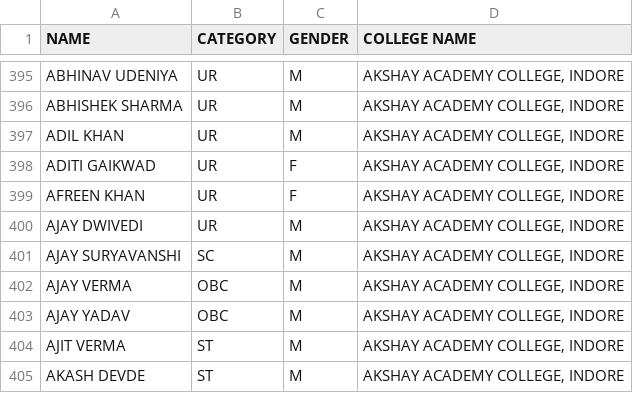
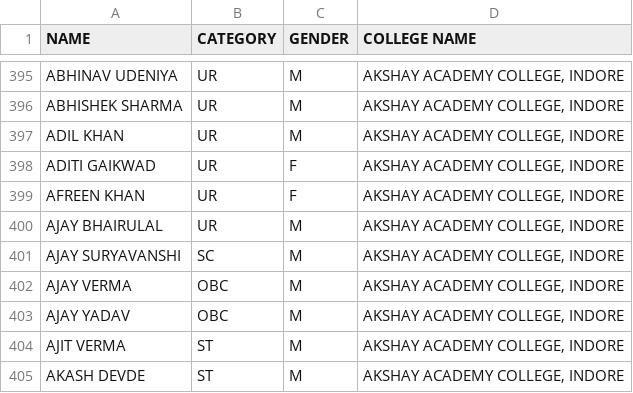
Before and after one commit to deepesh-promied/python-batch2, a CSV file: StudentsData.csv, drawn as a sheet; only a part is shown, gaps mark what is left out.

Commit message:
aaa

```diff
--- a/StudentsData.csv
+++ b/StudentsData.csv
@@ -399,3 +399,3 @@ ADITI GAIKWAD,UR,F,"AKSHAY ACADEMY COLLEGE, INDORE"
 AFREEN KHAN,UR,F,"AKSHAY ACADEMY COLLEGE, INDORE"
-AJAY DWIVEDI,UR,M,"AKSHAY ACADEMY COLLEGE, INDORE"
+AJAY BHAIRULAL,UR,M,"AKSHAY ACADEMY COLLEGE, INDORE"
 AJAY SURYAVANSHI,SC,M,"AKSHAY ACADEMY COLLEGE, INDORE"
```
